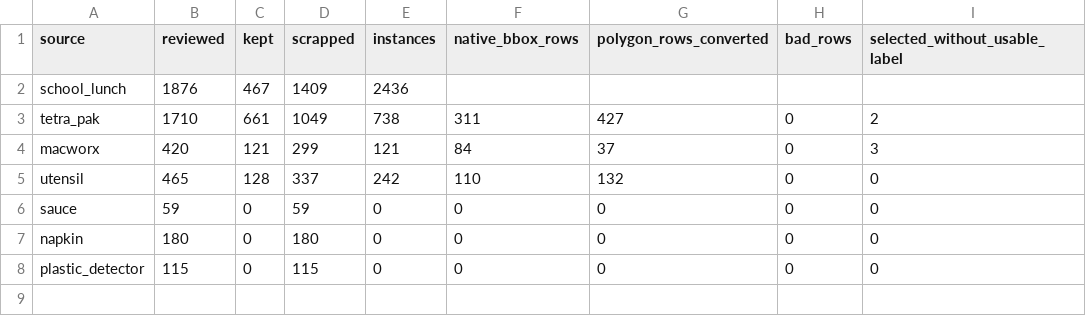
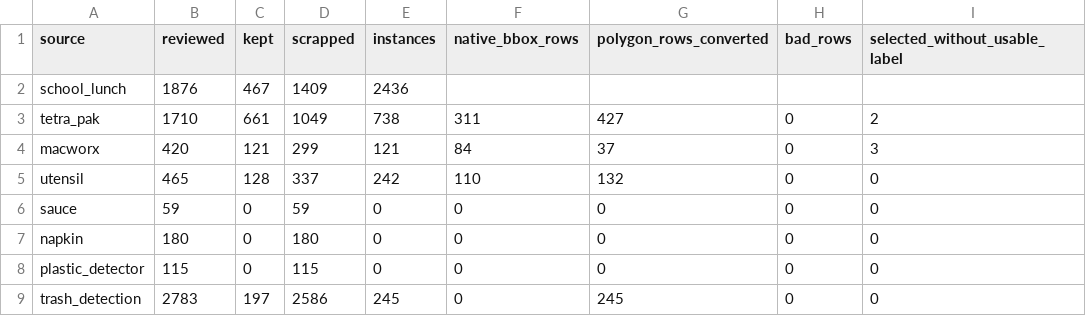
Before and after one commit to cx-57/yolo-cafeteria-research, a CSV file: data/audits/review_summary.csv, drawn as a sheet; the diff names each change by its address in the sheet, - before the commit and + after, or states it on an @@ line.

Commit message:
Add Trash Detection audit totals

```diff
--- a/data/audits/review_summary.csv
+++ b/data/audits/review_summary.csv
+row 9: trash_detection | 2783 | 197 | 2586 | 245 | 0 | 245 | 0 | 0
```
